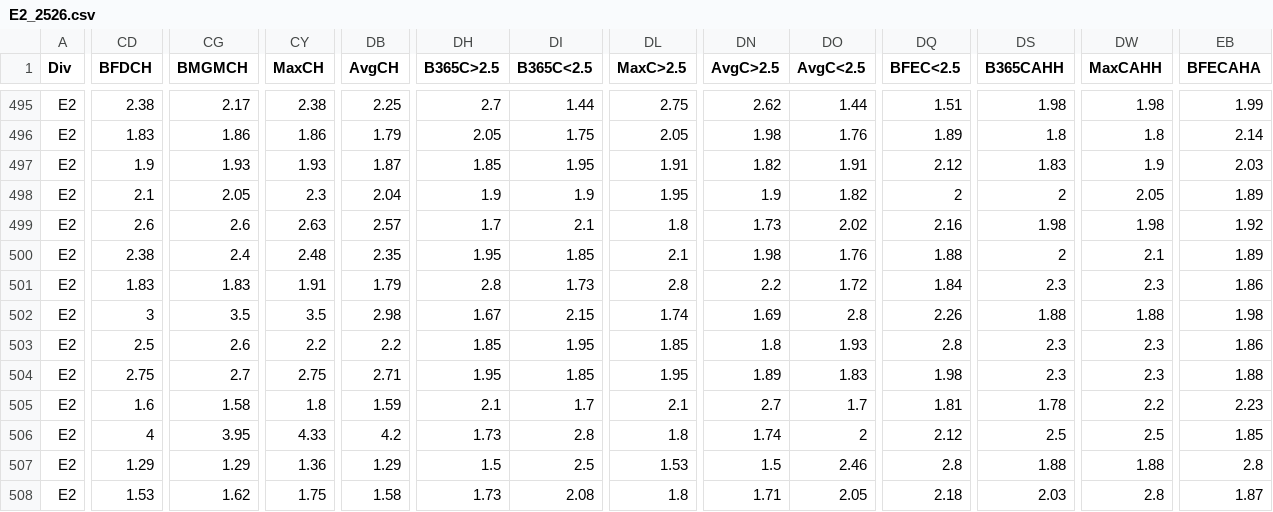
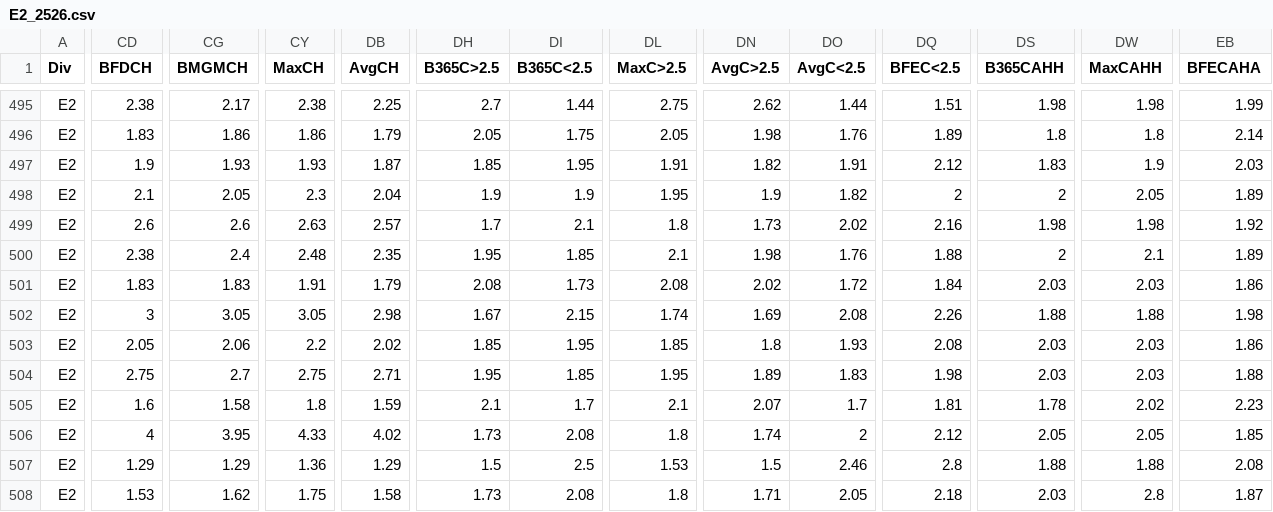
Before and after one commit to Matthierry/Gamepicker, a CSV file: data/raw/E2_2526.csv, drawn as a sheet; only a part is shown, gaps mark what is left out; the diff names each change by its address in the sheet, - before the commit and + after, or states it on an @@ line.

```diff
--- a/data/raw/E2_2526.csv
+++ b/data/raw/E2_2526.csv
-DH501 (B365C>2.5): 2.8
+DH501 (B365C>2.5): 2.08
-DL501 (MaxC>2.5): 2.8
+DL501 (MaxC>2.5): 2.08
-DN501 (AvgC>2.5): 2.2
+DN501 (AvgC>2.5): 2.02
-DS501 (B365CAHH): 2.3
+DS501 (B365CAHH): 2.03
-DW501 (MaxCAHH): 2.3
+DW501 (MaxCAHH): 2.03
-CG502 (BMGMCH): 3.5
+CG502 (BMGMCH): 3.05
-CY502 (MaxCH): 3.5
+CY502 (MaxCH): 3.05
-DO502 (AvgC<2.5): 2.8
+DO502 (AvgC<2.5): 2.08
-CD503 (BFDCH): 2.5
+CD503 (BFDCH): 2.05
-CG503 (BMGMCH): 2.6
+CG503 (BMGMCH): 2.06
-DB503 (AvgCH): 2.2
+DB503 (AvgCH): 2.02
-DQ503 (BFEC<2.5): 2.8
+DQ503 (BFEC<2.5): 2.08
-DS503:DS504 (B365CAHH): 2.3
+DS503:DS504 (B365CAHH): 2.03
-DW503:DW504 (MaxCAHH): 2.3
+DW503:DW504 (MaxCAHH): 2.03
-DN505 (AvgC>2.5): 2.7
+DN505 (AvgC>2.5): 2.07
-DW505 (MaxCAHH): 2.2
+DW505 (MaxCAHH): 2.02
-DB506 (AvgCH): 4.2
+DB506 (AvgCH): 4.02
-DI506 (B365C<2.5): 2.8
+DI506 (B365C<2.5): 2.08
-DS506 (B365CAHH): 2.5
+DS506 (B365CAHH): 2.05
-DW506 (MaxCAHH): 2.5
+DW506 (MaxCAHH): 2.05
-EB507 (BFECAHA): 2.8
+EB507 (BFECAHA): 2.08
```
Also changed, not shown: data/raw/E1_2526.csv, data/raw/E3_2526.csv.
